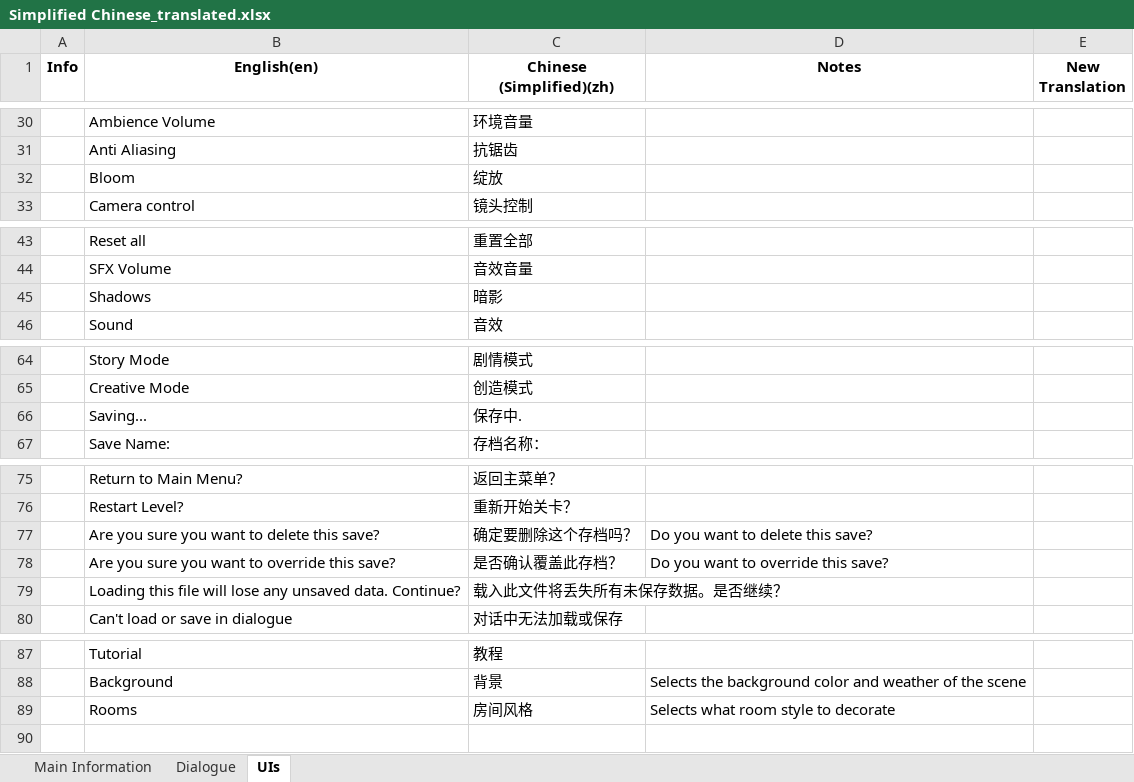
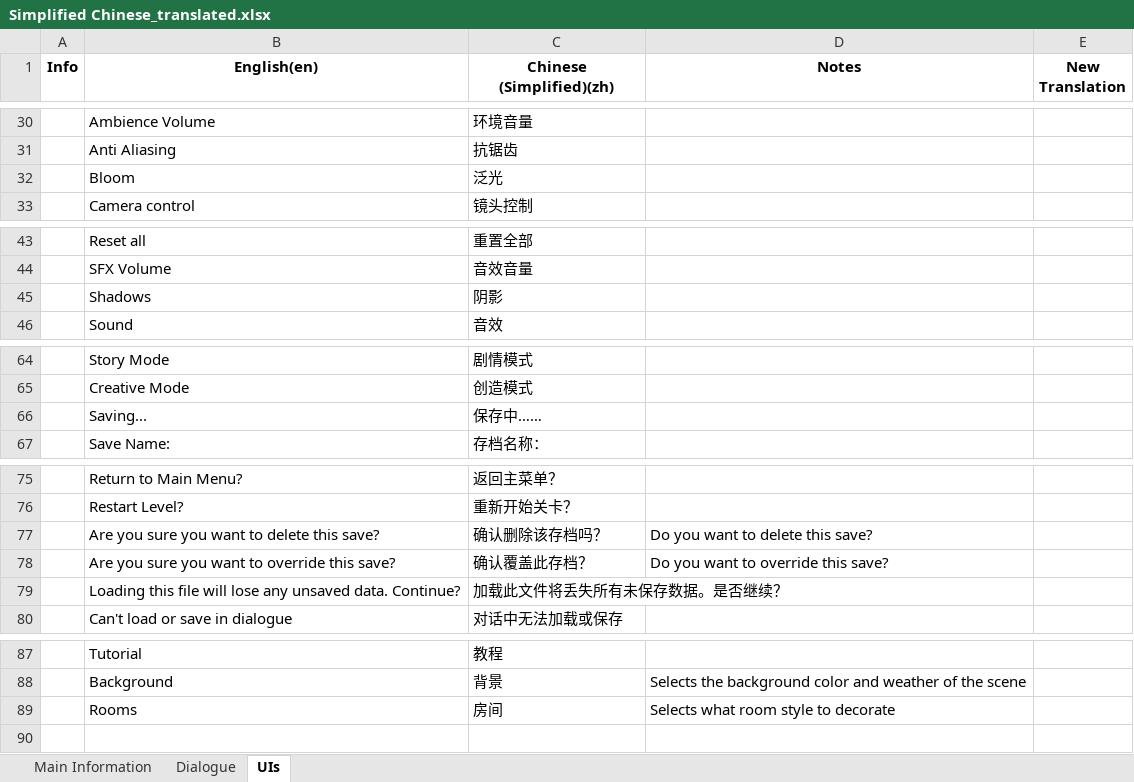
Before and after one commit to qsefthuopq/personal, an Excel workbook: Simplified Chinese_translated.xlsx, sheet UIs, drawn as a sheet; only a part is shown, gaps mark what is left out; values as stored, in another font and other column widths than the file's, no borders; the diff covers the shown part only; the diff names each change by its address in the sheet, - before the commit and + after, or states it on an @@ line.

```diff
--- a/Simplified Chinese_translated.xlsx (sheet UIs)
+++ b/Simplified Chinese_translated.xlsx (sheet UIs)
-C32 (Chinese (Simplified)(zh)): 绽放
+C32 (Chinese (Simplified)(zh)): 泛光
-C45 (Chinese (Simplified)(zh)): 暗影
+C45 (Chinese (Simplified)(zh)): 阴影
-C66 (Chinese (Simplified)(zh)): 保存中.
+C66 (Chinese (Simplified)(zh)): 保存中……
-C77 (Chinese (Simplified)(zh)): 确定要删除这个存档吗？
+C77 (Chinese (Simplified)(zh)): 确认删除该存档吗？
-C78 (Chinese (Simplified)(zh)): 是否确认覆盖此存档？
+C78 (Chinese (Simplified)(zh)): 确认覆盖此存档？
-C79 (Chinese (Simplified)(zh)): 载入此文件将丢失所有未保存数据。是否继续？
+C79 (Chinese (Simplified)(zh)): 加载此文件将丢失所有未保存数据。是否继续？
-C89 (Chinese (Simplified)(zh)): 房间风格
+C89 (Chinese (Simplified)(zh)): 房间
```
Also changed, not shown: 11 edited cells elsewhere in this sheet, sheet Dialogue.
